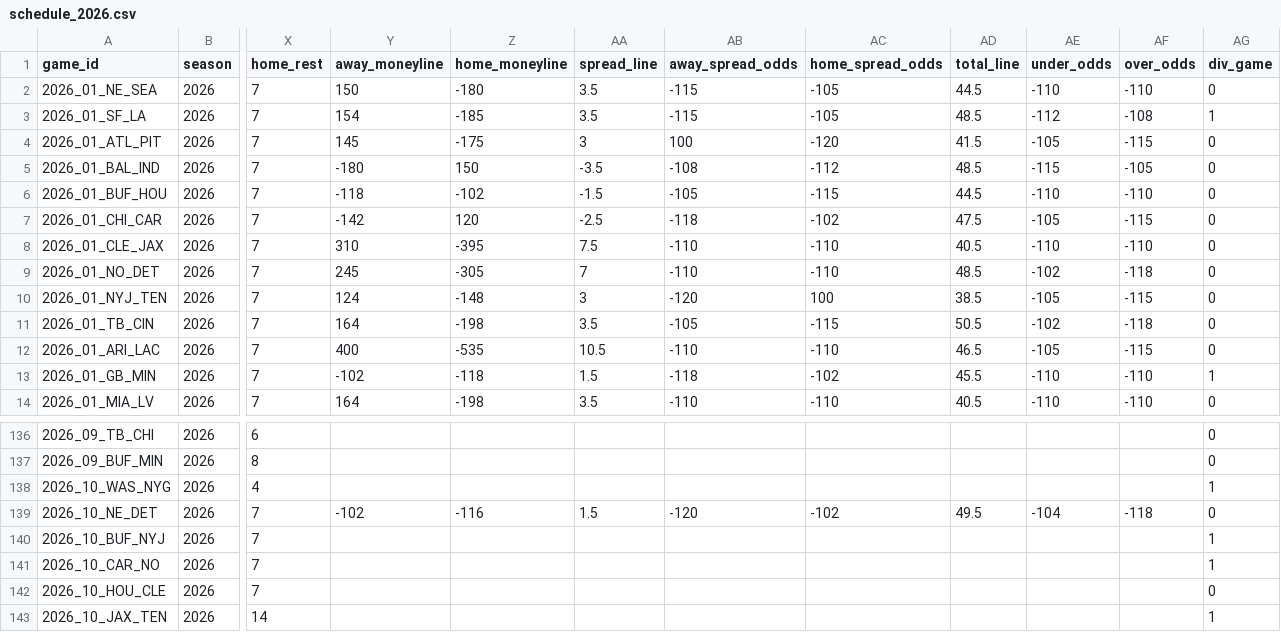
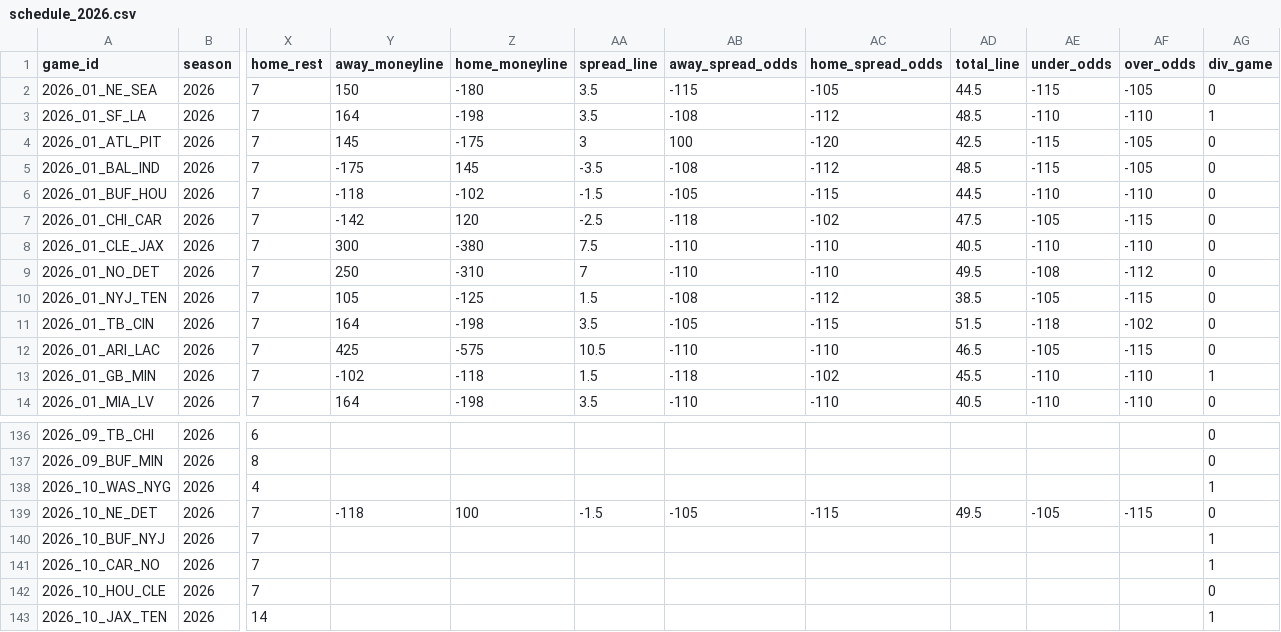
Before and after one commit to anthonydellapia1117/yeahthatfantasyleague, a CSV file: docs/ffopportunity/schedule_2026.csv, drawn as a sheet; only a part is shown, gaps mark what is left out; the diff covers the shown part only; the diff names each change by its address in the sheet, - before the commit and + after, or states it on an @@ line.

```diff
--- a/docs/ffopportunity/schedule_2026.csv
+++ b/docs/ffopportunity/schedule_2026.csv
-AE2 (under_odds): -110
+AE2 (under_odds): -115
-AF2 (over_odds): -110
+AF2 (over_odds): -105
-Y3 (away_moneyline): 154
+Y3 (away_moneyline): 164
-Z3 (home_moneyline): -185
+Z3 (home_moneyline): -198
-AB3 (away_spread_odds): -115
+AB3 (away_spread_odds): -108
-AC3 (home_spread_odds): -105
+AC3 (home_spread_odds): -112
-AE3 (under_odds): -112
+AE3 (under_odds): -110
-AF3 (over_odds): -108
+AF3 (over_odds): -110
-AD4 (total_line): 41.5
+AD4 (total_line): 42.5
-AE4 (under_odds): -105
+AE4 (under_odds): -115
-AF4 (over_odds): -115
+AF4 (over_odds): -105
-Y5 (away_moneyline): -180
+Y5 (away_moneyline): -175
-Z5 (home_moneyline): 150
+Z5 (home_moneyline): 145
-Y8 (away_moneyline): 310
+Y8 (away_moneyline): 300
-Z8 (home_moneyline): -395
+Z8 (home_moneyline): -380
-Y9 (away_moneyline): 245
+Y9 (away_moneyline): 250
-Z9 (home_moneyline): -305
+Z9 (home_moneyline): -310
-AD9 (total_line): 48.5
+AD9 (total_line): 49.5
-AE9 (under_odds): -102
+AE9 (under_odds): -108
-AF9 (over_odds): -118
+AF9 (over_odds): -112
-Y10 (away_moneyline): 124
+Y10 (away_moneyline): 105
-Z10 (home_moneyline): -148
+Z10 (home_moneyline): -125
-AA10 (spread_line): 3
+AA10 (spread_line): 1.5
-AB10 (away_spread_odds): -120
+AB10 (away_spread_odds): -108
-AC10 (home_spread_odds): 100
+AC10 (home_spread_odds): -112
-AD11 (total_line): 50.5
+AD11 (total_line): 51.5
-AE11 (under_odds): -102
+AE11 (under_odds): -118
-AF11 (over_odds): -118
+AF11 (over_odds): -102
-Y12 (away_moneyline): 400
+Y12 (away_moneyline): 425
-Z12 (home_moneyline): -535
+Z12 (home_moneyline): -575
-Y139 (away_moneyline): -102
+Y139 (away_moneyline): -118
-Z139 (home_moneyline): -116
+Z139 (home_moneyline): 100
-AA139 (spread_line): 1.5
+AA139 (spread_line): -1.5
-AB139 (away_spread_odds): -120
+AB139 (away_spread_odds): -105
-AC139 (home_spread_odds): -102
+AC139 (home_spread_odds): -115
-AE139 (under_odds): -104
+AE139 (under_odds): -105
-AF139 (over_odds): -118
+AF139 (over_odds): -115
```
Also changed, not shown: 77 edited cells elsewhere in this file, 11 other files.
